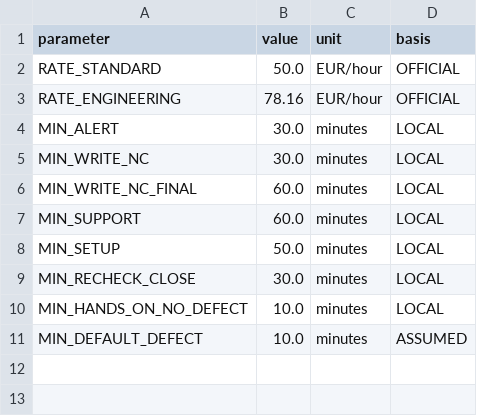
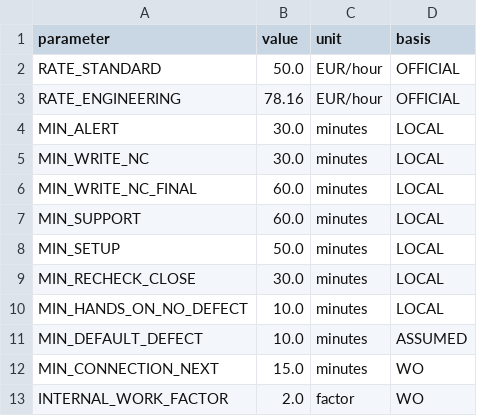
Before and after one commit to moudimash99/FTO2_NC_handover, a CSV file: cnq_handoever/params/cnq_steps.csv, drawn as a sheet.

```diff
--- a/cnq_handoever/params/cnq_steps.csv
+++ b/cnq_handoever/params/cnq_steps.csv
@@ -11 +11,3 @@ MIN_HANDS_ON_NO_DEFECT,10.0,minutes,LOCAL
 MIN_DEFAULT_DEFECT,10.0,minutes,ASSUMED
+MIN_CONNECTION_NEXT,15.0,minutes,WO
+INTERNAL_WORK_FACTOR,2.0,factor,WO
```
Also changed, not shown: 15 other files.
